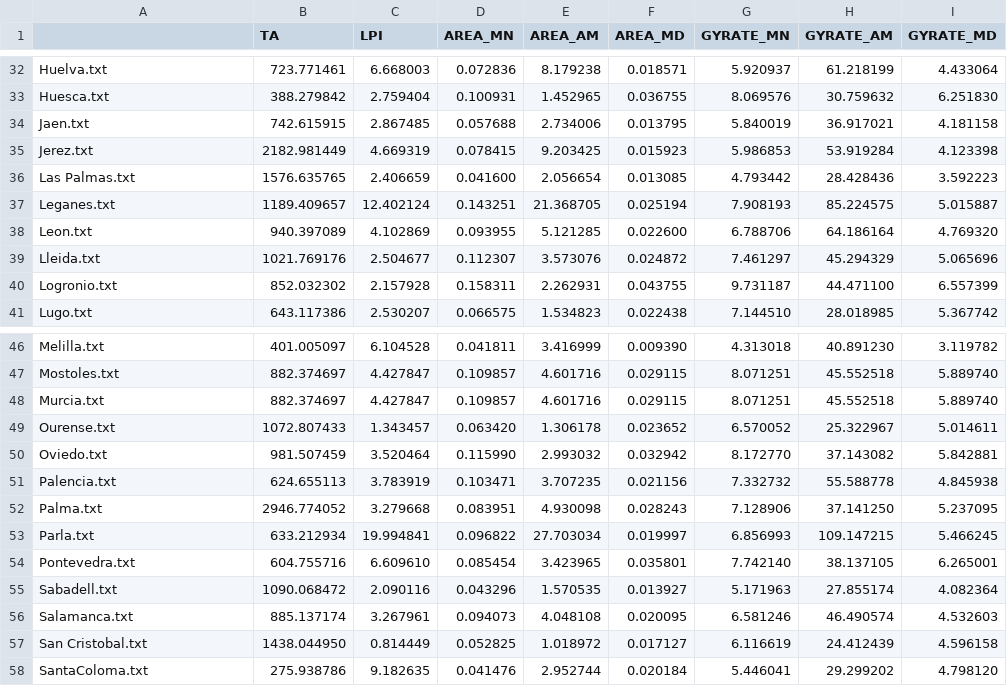
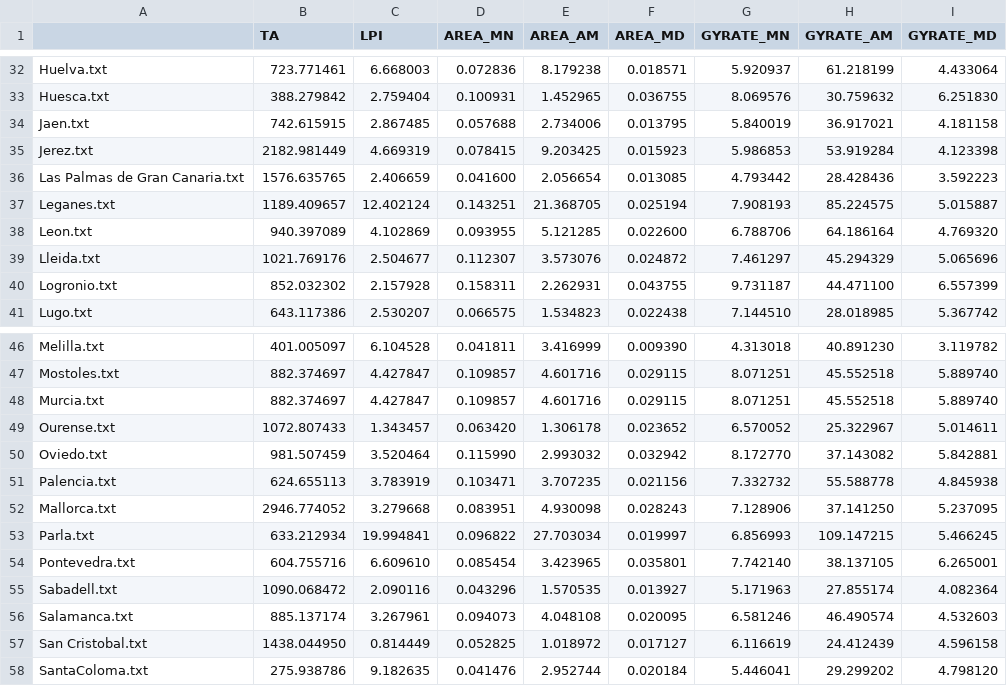
Before and after one commit to cristianvergaraf/clustering-metrics, a CSV file: datos/metricas/ciudades_area.csv, drawn as a sheet; only a part is shown, gaps mark what is left out.

```diff
--- a/datos/metricas/ciudades_area.csv
+++ b/datos/metricas/ciudades_area.csv
@@ -35,3 +35,3 @@ Jaen.txt,742.615915,2.867485,0.057688,2.734006,0.013795,5.840019,36.917021,4.181
 Jerez.txt,2182.981449,4.669319,0.078415,9.203425,0.015923,5.986853,53.919284,4.123398
-Las Palmas.txt,1576.635765,2.406659,0.041600,2.056654,0.013085,4.793442,28.428436,3.592223
+Las Palmas de Gran Canaria.txt,1576.635765,2.406659,0.041600,2.056654,0.013085,4.793442,28.428436,3.592223
 Leganes.txt,1189.409657,12.402124,0.143251,21.368705,0.025194,7.908193,85.224575,5.015887
@@ -51,3 +51,3 @@ Oviedo.txt,981.507459,3.520464,0.115990,2.993032,0.032942,8.172770,37.143082,5.8
 Palencia.txt,624.655113,3.783919,0.103471,3.707235,0.021156,7.332732,55.588778,4.845938
-Palma.txt,2946.774052,3.279668,0.083951,4.930098,0.028243,7.128906,37.141250,5.237095
+Mallorca.txt,2946.774052,3.279668,0.083951,4.930098,0.028243,7.128906,37.141250,5.237095
 Parla.txt,633.212934,19.994841,0.096822,27.703034,0.019997,6.856993,109.147215,5.466245
```
Also changed, not shown: 4 other files.
